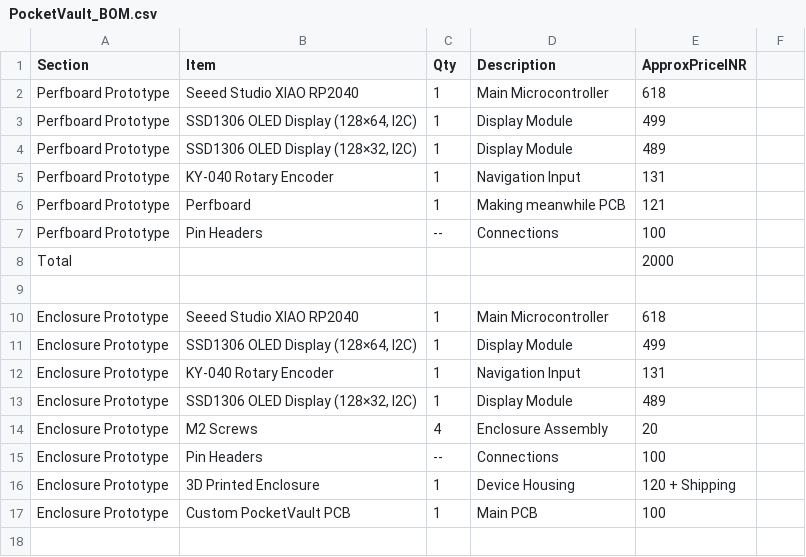
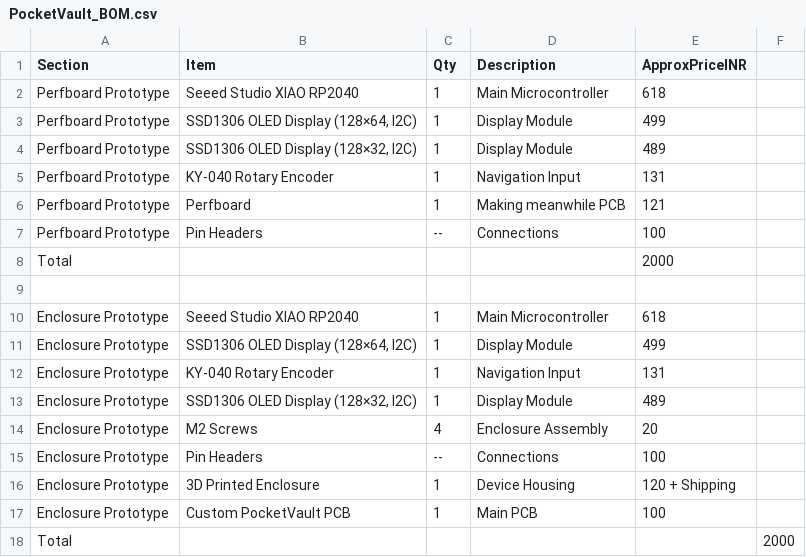
Before and after one commit to VedDevs/PocketVault, a CSV file: PocketVault_BOM.csv, drawn as a sheet; the diff names each change by its address in the sheet, - before the commit and + after, or states it on an @@ line.

Commit message:
Update PocketVault_BOM.csv

```diff
--- a/PocketVault_BOM.csv
+++ b/PocketVault_BOM.csv
+row 18: Total |  |  |  |  | 2000
```
